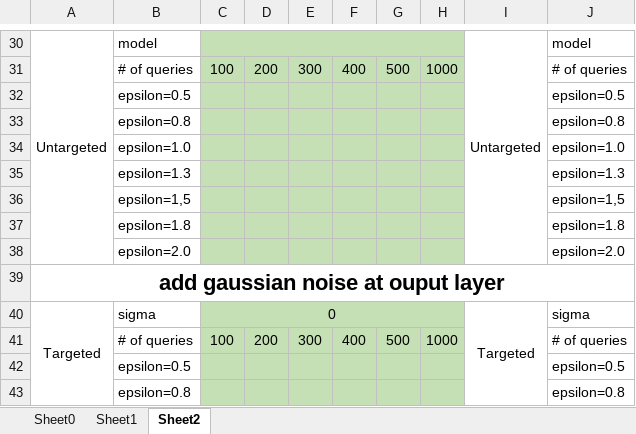
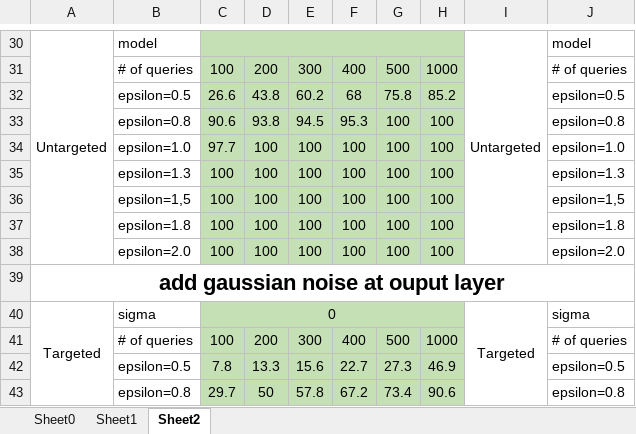
Before and after one commit to jqxue1999/RPNet, an Excel workbook: attack/Experiment Results.xlsx, sheet Sheet2, drawn as a sheet; only a part is shown, gaps mark what is left out; values as stored, in another font and other column widths than the file's, no borders; the diff covers the shown part only; the diff names each change by its address in the sheet, - before the commit and + after, or states it on an @@ line.

```diff
--- a/attack/Experiment Results.xlsx (sheet Sheet2)
+++ b/attack/Experiment Results.xlsx (sheet Sheet2)
-C32: (empty)
+C32: 26.6
-D32: (empty)
+D32: 43.8
-E32: (empty)
+E32: 60.2
-F32: (empty)
+F32: 68
-G32: (empty)
+G32: 75.8
-H32: (empty)
+H32: 85.2
-C33: (empty)
+C33: 90.6
-D33: (empty)
+D33: 93.8
-E33: (empty)
+E33: 94.5
-F33: (empty)
+F33: 95.3
-G33:G38: (empty)
+G33:G38: 100
-H33:H38: (empty)
+H33:H38: 100
-C34: (empty)
+C34: 97.7
-D34:D38: (empty)
+D34:D38: 100
-E34:E38: (empty)
+E34:E38: 100
-F34:F38: (empty)
+F34:F38: 100
-C35:C38: (empty)
+C35:C38: 100
-C42: (empty)
+C42: 7.8
-D42: (empty)
+D42: 13.3
-E42: (empty)
+E42: 15.6
-F42: (empty)
+F42: 22.7
-G42: (empty)
+G42: 27.3
-H42: (empty)
+H42: 46.9
-C43: (empty)
+C43: 29.7
-D43: (empty)
+D43: 50
-E43: (empty)
+E43: 57.8
-F43: (empty)
+F43: 67.2
-G43: (empty)
+G43: 73.4
-H43: (empty)
+H43: 90.6
```
Also changed, not shown: 114 edited cells and cell formats elsewhere in this sheet, 2 other files.
